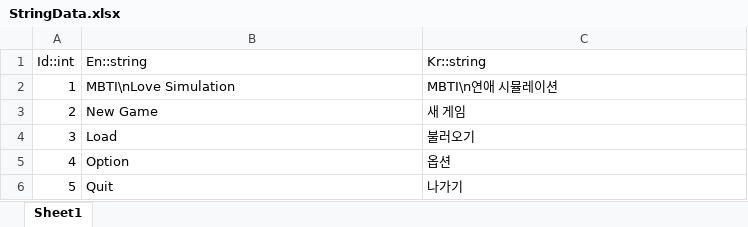
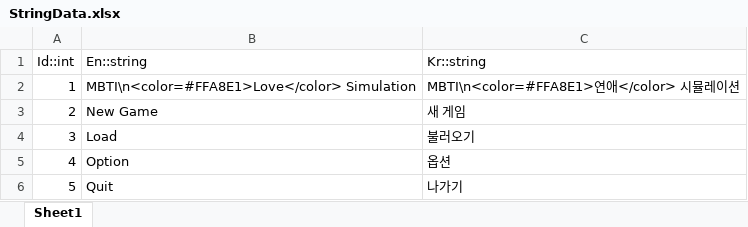
Before and after one commit to MuveloperDev/LoveSimulation, an Excel workbook: Excel/StringData.xlsx, sheet Sheet1, drawn as a sheet; values as stored, in another font and other column widths than the file's, no borders; the diff names each change by its address in the sheet, - before the commit and + after, or states it on an @@ line.

```diff
--- a/Excel/StringData.xlsx (sheet Sheet1)
+++ b/Excel/StringData.xlsx (sheet Sheet1)
-B2 (En::string): MBTI\nLove Simulation
+B2 (En::string): MBTI\n<color=#FFA8E1>Love</color> Simulation
-C2 (Kr::string): MBTI\n연애 시뮬레이션
+C2 (Kr::string): MBTI\n<color=#FFA8E1>연애</color> 시뮬레이션
```
Also changed, not shown: 15 other files.
